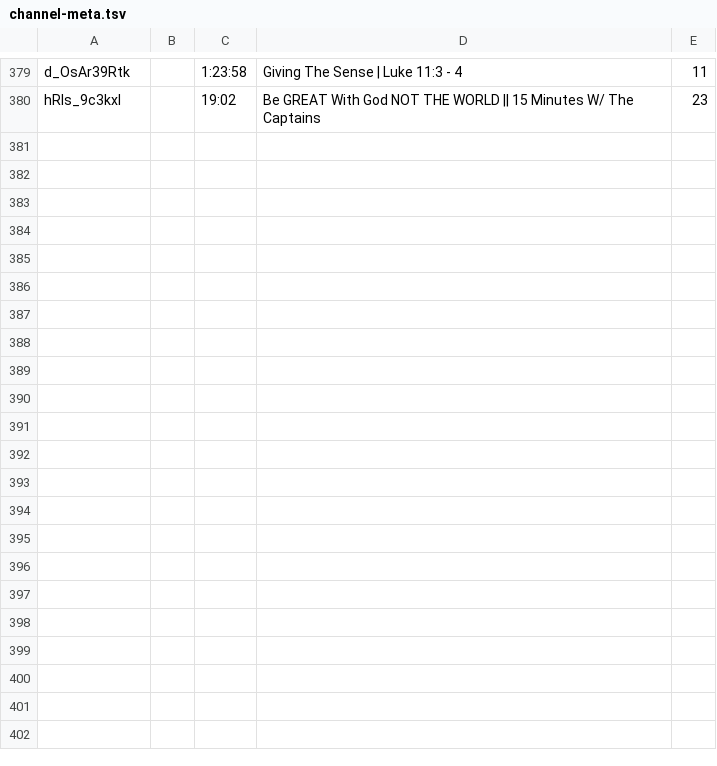
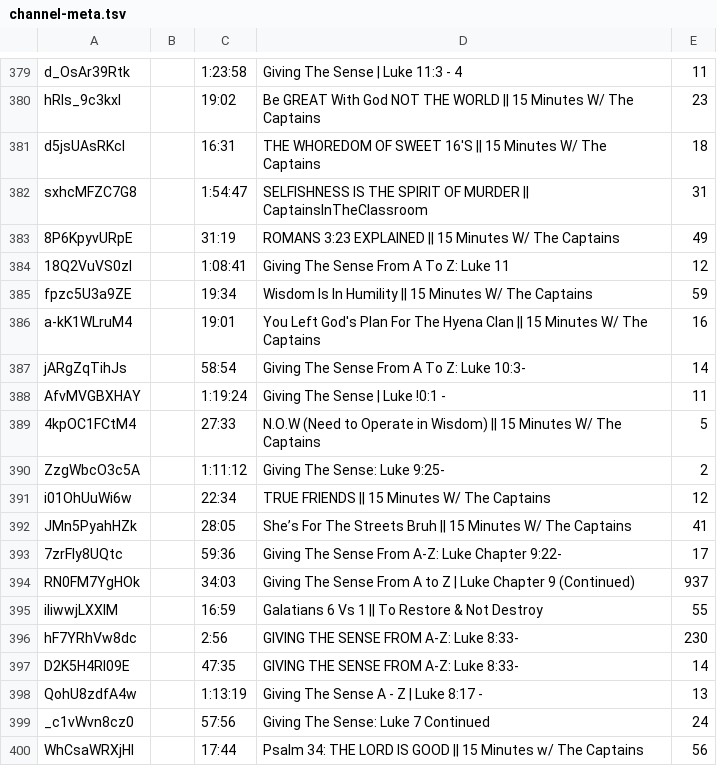
Before and after one commit to DevSecObie/cyberjudah, a TSV file: captains/channel-meta.tsv, drawn as a sheet; only a part is shown, gaps mark what is left out; the diff names each change by its address in the sheet, - before the commit and + after, or states it on an @@ line.

```diff
--- a/captains/channel-meta.tsv
+++ b/captains/channel-meta.tsv
+row 381: d5jsUAsRKcI |  | 16:31 | THE WHOREDOM OF SWEET 16'S || 15 Minutes W/ The Captains | 18
+row 382: sxhcMFZC7G8 |  | 1:54:47 | SELFISHNESS IS THE SPIRIT OF MURDER || CaptainsInTheClassroom | 31
+row 383: 8P6KpyvURpE |  | 31:19 | ROMANS 3:23 EXPLAINED || 15 Minutes W/ The Captains | 49
+row 384: 18Q2VuVS0zI |  | 1:08:41 | Giving The Sense From A To Z: Luke 11 | 12
+row 385: fpzc5U3a9ZE |  | 19:34 | Wisdom Is In Humility || 15 Minutes W/ The Captains | 59
+row 386: a-kK1WLruM4 |  | 19:01 | You Left God's Plan For The Hyena Clan || 15 Minutes W/ The Captains | 16
+row 387: jARgZqTihJs |  | 58:54 | Giving The Sense From A To Z: Luke 10:3- | 14
+row 388: AfvMVGBXHAY |  | 1:19:24 | Giving The Sense | Luke !0:1 - | 11
+row 389: 4kpOC1FCtM4 |  | 27:33 | N.O.W (Need to Operate in Wisdom) || 15 Minutes W/ The Captains | 5
+row 390: ZzgWbcO3c5A |  | 1:11:12 | Giving The Sense: Luke 9:25- | 2
+row 391: i01OhUuWi6w |  | 22:34 | TRUE FRIENDS || 15 Minutes W/ The Captains | 12
+row 392: JMn5PyahHZk |  | 28:05 | She’s For The Streets Bruh || 15 Minutes W/ The Captains | 41
+row 393: 7zrFly8UQtc |  | 59:36 | Giving The Sense From A-Z: Luke Chapter 9:22- | 17
+row 394: RN0FM7YgHOk |  | 34:03 | Giving The Sense From A to Z | Luke Chapter 9 (Continued) | 937
+row 395: iliwwjLXXlM |  | 16:59 | Galatians 6 Vs 1 || To Restore & Not Destroy | 55
+row 396: hF7YRhVw8dc |  | 2:56 | GIVING THE SENSE FROM A-Z: Luke 8:33- | 230
+row 397: D2K5H4RI09E |  | 47:35 | GIVING THE SENSE FROM A-Z: Luke 8:33- | 14
+row 398: QohU8zdfA4w |  | 1:13:19 | Giving The Sense A - Z | Luke 8:17 - | 13
+row 399: _c1vWvn8cz0 |  | 57:56 | Giving The Sense: Luke 7 Continued | 24
+row 400: WhCsaWRXjHI |  | 17:44 | Psalm 34: THE LORD IS GOOD || 15 Minutes w/ The Captains | 56
```
Also changed, not shown: captains/no-captions.tsv, 20 other files.
